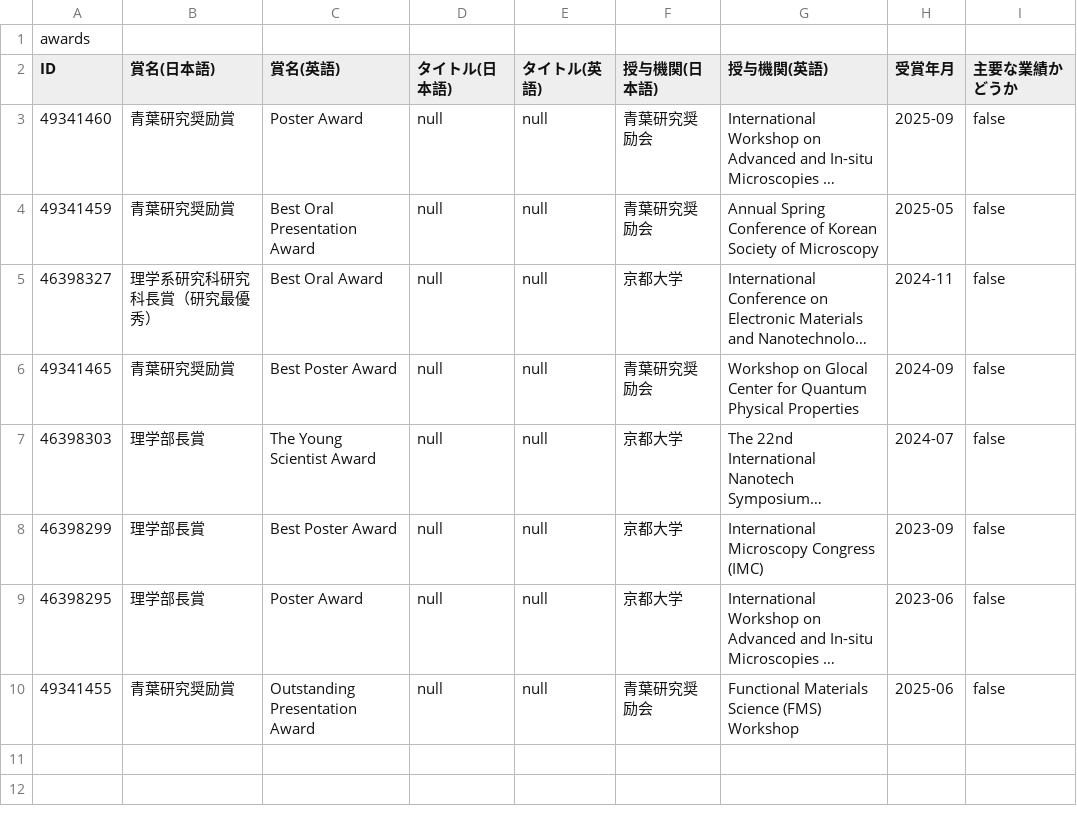
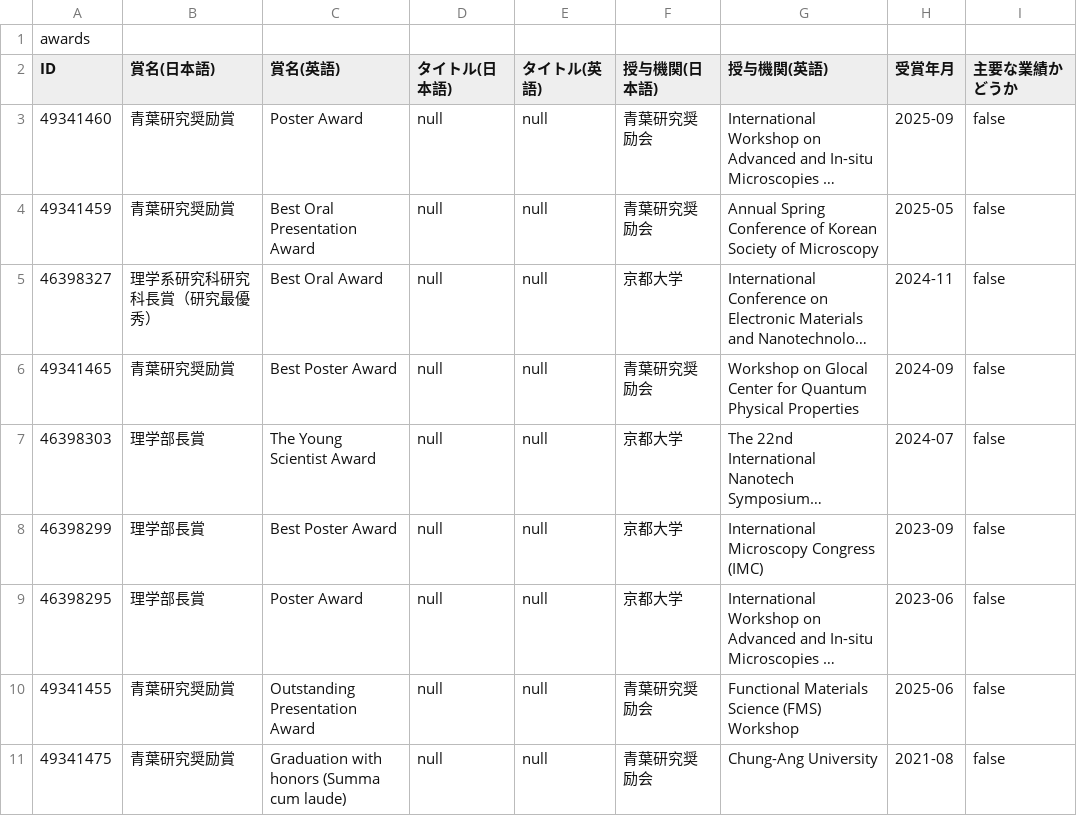
Before and after one commit to mmskimm/Min-Su-Kim.github.io, a CSV file: data/rm_awards.csv, drawn as a sheet; long unchanged cells end in ….

Commit message:
Update rm_awards.csv

```diff
--- a/data/rm_awards.csv
+++ b/data/rm_awards.csv
@@ -10 +10,2 @@ ID,賞名(日本語),賞名(英語),タイトル(日本語),タイトル(英語)
 49341455,青葉研究奨励賞,"Outstanding Presentation Award",null,null,青葉研究奨励会,"Functional Materials Science (FMS) Workshop",2025-06,false
+49341475,青葉研究奨励賞,"Graduation with honors (Summa cum laude)",null,null,青葉研究奨励会,"Chung-Ang University",2021-08,false
```
